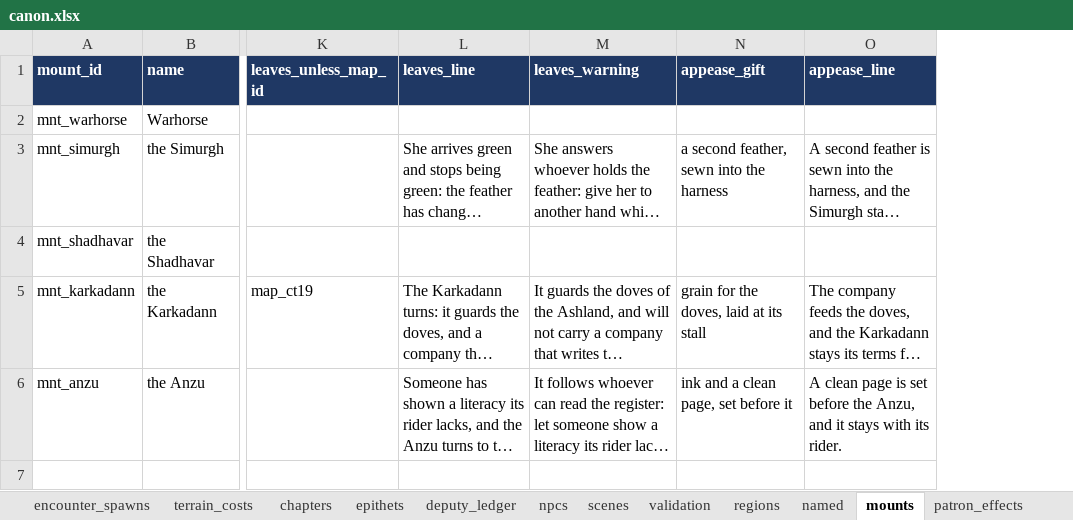
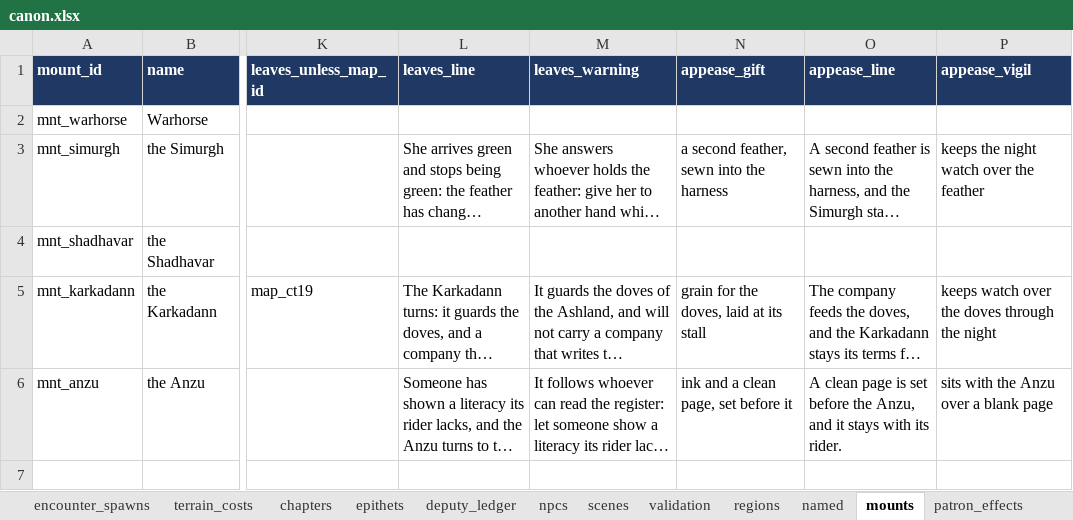
Before and after one commit to nzkogan/srpg1, an Excel workbook: canon.xlsx, sheet mounts, drawn as a sheet; only a part is shown, gaps mark what is left out; long unchanged cells end in …; values as stored, in another font and other column widths than the file's, no borders; the diff covers the shown part only; the diff names each change by its address in the sheet, - before the commit and + after, or states it on an @@ line.

```diff
--- a/canon.xlsx (sheet mounts)
+++ b/canon.xlsx (sheet mounts)
+column P (appease_vigil), rows 3-6: keeps the night watch over the feather |  | keeps watch over the doves through the night | sits with the Anzu over a blank page
```
Also changed, not shown: 1 edited cell elsewhere in this sheet, sheet promotion_rules, 9 other files.
